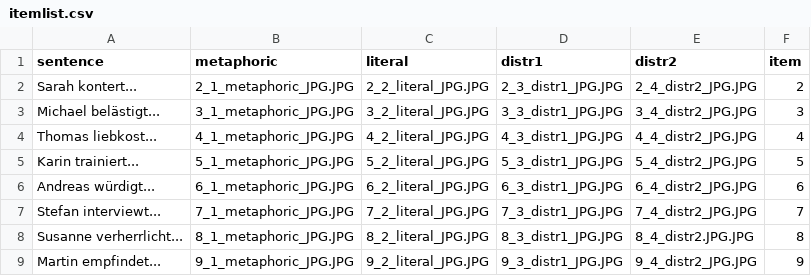
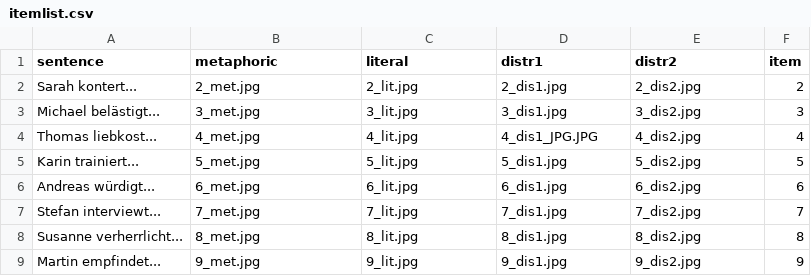
Before and after one commit to Kuadan/metapher, a CSV file: chunk_includes/itemlist.csv, drawn as a sheet; only a part is shown; the diff covers the shown part only.

Commit message:
edit list

```diff
--- a/chunk_includes/itemlist.csv
+++ b/chunk_includes/itemlist.csv
@@ -1,9 +1,9 @@
 sentence,metaphoric,literal,distr1,distr2,item
-Sarah kontert...,2_1_metaphoric_JPG.JPG,2_2_literal_JPG.JPG,2_3_distr1_JPG.JPG,2_4_distr2_JPG.JPG,2
-Michael belästigt...,3_1_metaphoric_JPG.JPG,3_2_literal_JPG.JPG,3_3_distr1_JPG.JPG,3_4_distr2_JPG.JPG,3
-Thomas liebkost...,4_1_metaphoric_JPG.JPG,4_2_literal_JPG.JPG,4_3_distr1_JPG.JPG,4_4_distr2_JPG.JPG,4
-Karin trainiert...,5_1_metaphoric_JPG.JPG,5_2_literal_JPG.JPG,5_3_distr1_JPG.JPG,5_4_distr2_JPG.JPG,5
-Andreas würdigt...,6_1_metaphoric_JPG.JPG,6_2_literal_JPG.JPG,6_3_distr1_JPG.JPG,6_4_distr2_JPG.JPG,6
-Stefan interviewt...,7_1_metaphoric_JPG.JPG,7_2_literal_JPG.JPG,7_3_distr1_JPG.JPG,7_4_distr2_JPG.JPG,7
-Susanne verherrlicht...,8_1_metaphoric_JPG.JPG,8_2_literal_JPG.JPG,8_3_distr1_JPG.JPG,8_4_distr2.JPG.JPG,8
-Martin empfindet...,9_1_metaphoric_JPG.JPG,9_2_literal_JPG.JPG,9_3_distr1_JPG.JPG,9_4_distr2_JPG.JPG,9
+Sarah kontert...,2_met.jpg,2_lit.jpg,2_dis1.jpg,2_dis2.jpg,2
+Michael belästigt...,3_met.jpg,3_lit.jpg,3_dis1.jpg,3_dis2.jpg,3
+Thomas liebkost...,4_met.jpg,4_lit.jpg,4_dis1_JPG.JPG,4_dis2.jpg,4
+Karin trainiert...,5_met.jpg,5_lit.jpg,5_dis1.jpg,5_dis2.jpg,5
+Andreas würdigt...,6_met.jpg,6_lit.jpg,6_dis1.jpg,6_dis2.jpg,6
+Stefan interviewt...,7_met.jpg,7_lit.jpg,7_dis1.jpg,7_dis2.jpg,7
+Susanne verherrlicht...,8_met.jpg,8_lit.jpg,8_dis1.jpg,8_dis2.jpg,8
+Martin empfindet...,9_met.jpg,9_lit.jpg,9_dis1.jpg,9_dis2.jpg,9
```
Also changed, not shown: 116 edited cells elsewhere in this file.
